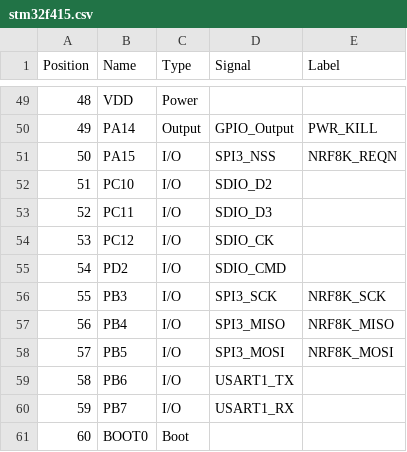
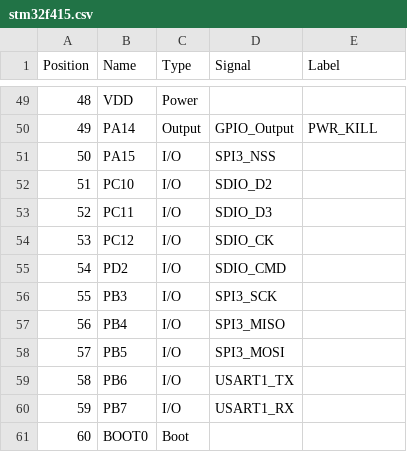
Before and after one commit to jaggies/matchbox, a CSV file: target/stm32f4xx/stm32f415/stm32f415.csv, drawn as a sheet; only a part is shown, gaps mark what is left out.

```diff
--- a/target/stm32f4xx/stm32f415/stm32f415.csv
+++ b/target/stm32f4xx/stm32f415/stm32f415.csv
@@ -50,3 +50,3 @@
 "49","PA14","Output","GPIO_Output","PWR_KILL"
-"50","PA15","I/O","SPI3_NSS","NRF8K_REQN"
+"50","PA15","I/O","SPI3_NSS",""
 "51","PC10","I/O","SDIO_D2",""
@@ -55,5 +55,5 @@
 "54","PD2","I/O","SDIO_CMD",""
-"55","PB3","I/O","SPI3_SCK","NRF8K_SCK"
-"56","PB4","I/O","SPI3_MISO","NRF8K_MISO"
-"57","PB5","I/O","SPI3_MOSI","NRF8K_MOSI"
+"55","PB3","I/O","SPI3_SCK",""
+"56","PB4","I/O","SPI3_MISO",""
+"57","PB5","I/O","SPI3_MOSI",""
 "58","PB6","I/O","USART1_TX",""
```
Also changed, not shown: 25 other files.
